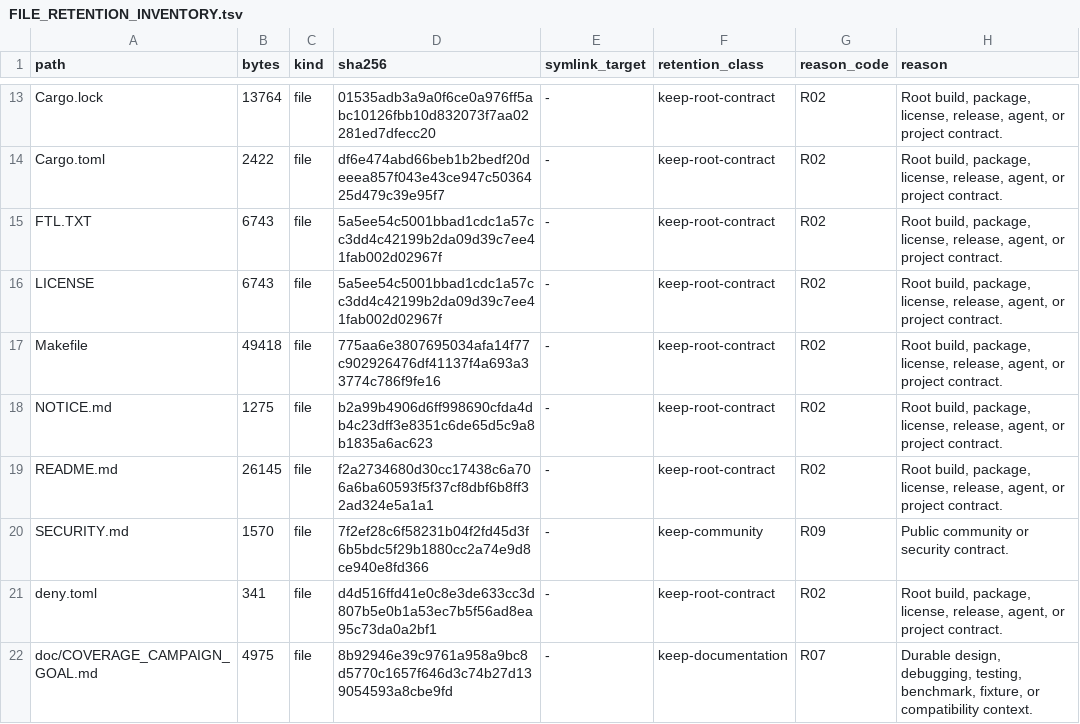
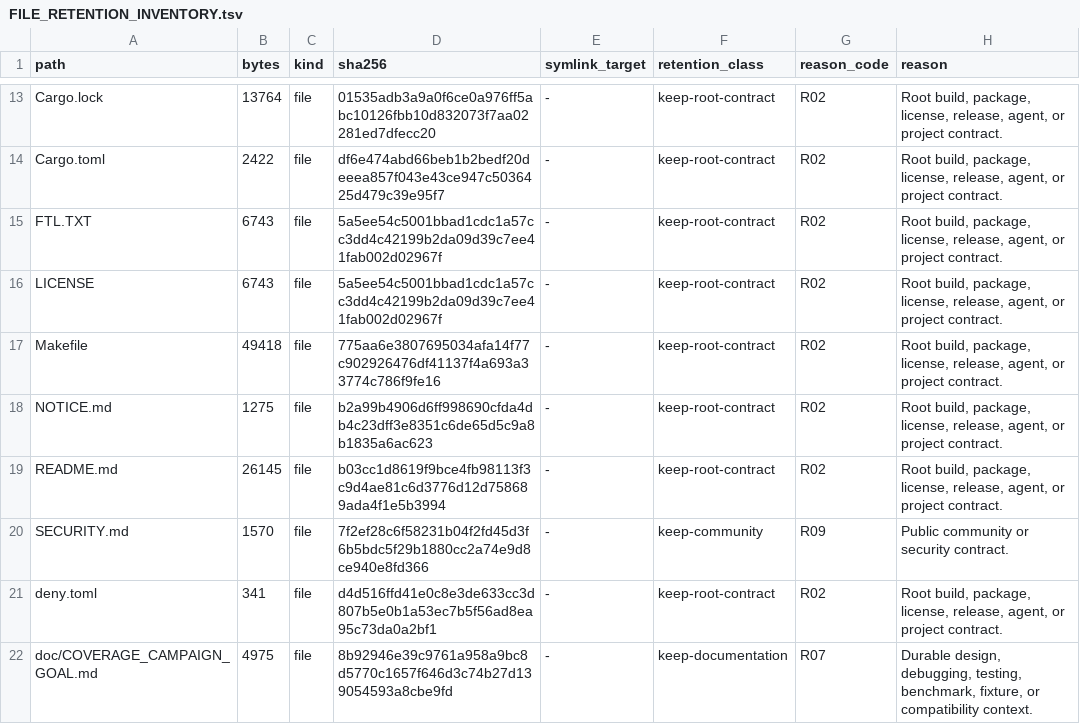
Before and after one commit to appunni-m/fontdone, a TSV file: doc/FILE_RETENTION_INVENTORY.tsv, drawn as a sheet; only a part is shown, gaps mark what is left out; the diff covers the shown part only.

```diff
--- a/doc/FILE_RETENTION_INVENTORY.tsv
+++ b/doc/FILE_RETENTION_INVENTORY.tsv
@@ -18,3 +18,3 @@ Makefile	49418	file	775aa6e3807695034afa14f77c902926476df41137f4a693a33774c786f9
 NOTICE.md	1275	file	b2a99b4906d6ff998690cfda4db4c23dff3e8351c6de65d5c9a8b1835a6ac623	-	keep-root-contract	R02	Root build, package, license, release, agent, or project contract.
-README.md	26145	file	f2a2734680d30cc17438c6a706a6ba60593f5f37cf8dbf6b8ff32ad324e5a1a1	-	keep-root-contract	R02	Root build, package, license, release, agent, or project contract.
+README.md	26145	file	b03cc1d8619f9bce4fb98113f3c9d4ae81c6d3776d12d758689ada4f1e5b3994	-	keep-root-contract	R02	Root build, package, license, release, agent, or project contract.
 SECURITY.md	1570	file	7f2ef28c6f58231b04f2fd45d3f6b5bdc5f29b1880cc2a74e9d8ce940e8fd366	-	keep-community	R09	Public community or security contract.
```
Also changed, not shown: 12 edited cells elsewhere in this file, 8 other files.
